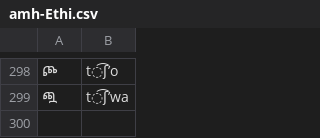
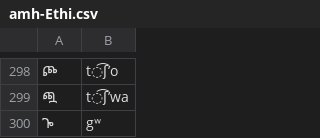
Before and after one commit to dmort27/epitran, a CSV file: epitran/data/map/amh-Ethi.csv, drawn as a sheet; only a part is shown, gaps mark what is left out; the diff names each change by its address in the sheet, - before the commit and + after, or states it on an @@ line.

Commit message:
Added letter to Amharic

```diff
--- a/epitran/data/map/amh-Ethi.csv
+++ b/epitran/data/map/amh-Ethi.csv
+row 300: ጐ | gʷ
```
